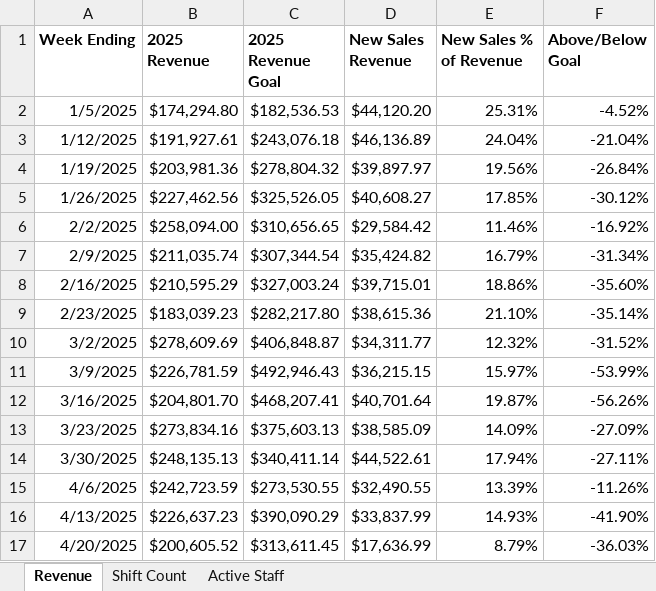
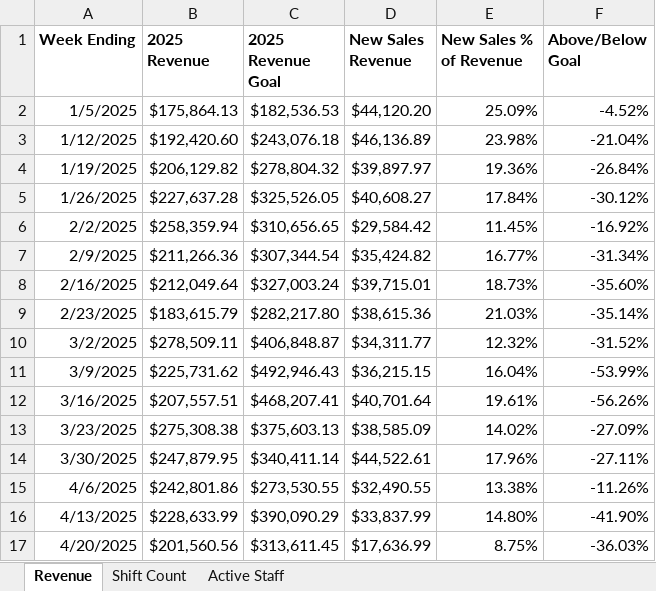
Before and after one commit to JBiddlecome/GoLive_Staffing, an Excel workbook: Sales and Staffing Charts.xlsx, sheet Revenue, drawn as a sheet; only a part is shown; values as stored, in another font and other column widths than the file's, no borders; the diff covers the shown part only; the diff names each change by its address in the sheet, - before the commit and + after, or states it on an @@ line.

Commit message:
Recruiting Data Update

```diff
--- a/Sales and Staffing Charts.xlsx (sheet Revenue)
+++ b/Sales and Staffing Charts.xlsx (sheet Revenue)
-B2 (2025 Revenue): $174,294.80
+B2 (2025 Revenue): $175,864.13
-E2 (New Sales % of Revenue): 25.31%
+E2 (New Sales % of Revenue): 25.09%
-B3 (2025 Revenue): $191,927.61
+B3 (2025 Revenue): $192,420.60
-E3 (New Sales % of Revenue): 24.04%
+E3 (New Sales % of Revenue): 23.98%
-B4 (2025 Revenue): $203,981.36
+B4 (2025 Revenue): $206,129.82
-E4 (New Sales % of Revenue): 19.56%
+E4 (New Sales % of Revenue): 19.36%
-B5 (2025 Revenue): $227,462.56
+B5 (2025 Revenue): $227,637.28
-E5 (New Sales % of Revenue): 17.85%
+E5 (New Sales % of Revenue): 17.84%
-B6 (2025 Revenue): $258,094.00
+B6 (2025 Revenue): $258,359.94
-E6 (New Sales % of Revenue): 11.46%
+E6 (New Sales % of Revenue): 11.45%
-B7 (2025 Revenue): $211,035.74
+B7 (2025 Revenue): $211,266.36
-E7 (New Sales % of Revenue): 16.79%
+E7 (New Sales % of Revenue): 16.77%
-B8 (2025 Revenue): $210,595.29
+B8 (2025 Revenue): $212,049.64
-E8 (New Sales % of Revenue): 18.86%
+E8 (New Sales % of Revenue): 18.73%
-B9 (2025 Revenue): $183,039.23
+B9 (2025 Revenue): $183,615.79
-E9 (New Sales % of Revenue): 21.10%
+E9 (New Sales % of Revenue): 21.03%
-B10 (2025 Revenue): $278,609.69
+B10 (2025 Revenue): $278,509.11
-B11 (2025 Revenue): $226,781.59
+B11 (2025 Revenue): $225,731.62
-E11 (New Sales % of Revenue): 15.97%
+E11 (New Sales % of Revenue): 16.04%
-B12 (2025 Revenue): $204,801.70
+B12 (2025 Revenue): $207,557.51
-E12 (New Sales % of Revenue): 19.87%
+E12 (New Sales % of Revenue): 19.61%
-B13 (2025 Revenue): $273,834.16
+B13 (2025 Revenue): $275,308.38
-E13 (New Sales % of Revenue): 14.09%
+E13 (New Sales % of Revenue): 14.02%
-B14 (2025 Revenue): $248,135.13
+B14 (2025 Revenue): $247,879.95
-E14 (New Sales % of Revenue): 17.94%
+E14 (New Sales % of Revenue): 17.96%
-B15 (2025 Revenue): $242,723.59
+B15 (2025 Revenue): $242,801.86
-E15 (New Sales % of Revenue): 13.39%
+E15 (New Sales % of Revenue): 13.38%
-B16 (2025 Revenue): $226,637.23
+B16 (2025 Revenue): $228,633.99
-E16 (New Sales % of Revenue): 14.93%
+E16 (New Sales % of Revenue): 14.80%
-B17 (2025 Revenue): $200,605.52
+B17 (2025 Revenue): $201,560.56
-E17 (New Sales % of Revenue): 8.79%
+E17 (New Sales % of Revenue): 8.75%
```
Also changed, not shown: 7 added rows and 77 edited cells elsewhere in this sheet, sheet Active Staff, 2 other files.
